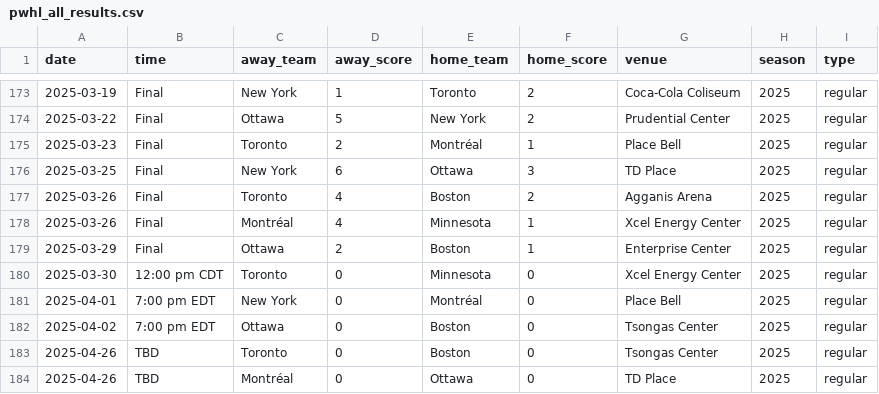
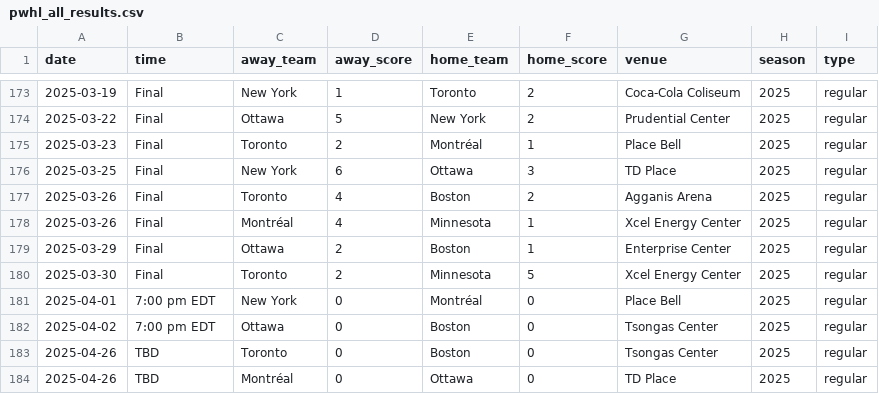
Before and after one commit to ericjohannes/pwhl-elo, a CSV file: data/clean/pwhl_all_results.csv, drawn as a sheet; only a part is shown, gaps mark what is left out.

```diff
--- a/data/clean/pwhl_all_results.csv
+++ b/data/clean/pwhl_all_results.csv
@@ -179,3 +179,3 @@ date,time,away_team,away_score,home_team,home_score,venue,season,type
 2025-03-29,Final,Ottawa,2,Boston,1,Enterprise Center,2025,regular
-2025-03-30,12:00 pm CDT,Toronto,0,Minnesota,0,Xcel Energy Center,2025,regular
+2025-03-30,Final,Toronto,2,Minnesota,5,Xcel Energy Center,2025,regular
 2025-04-01,7:00 pm EDT,New York,0,Montréal,0,Place Bell,2025,regular
```
Also changed, not shown: data/clean/pwhl_all_results_with_elos.csv, 7 other files.
